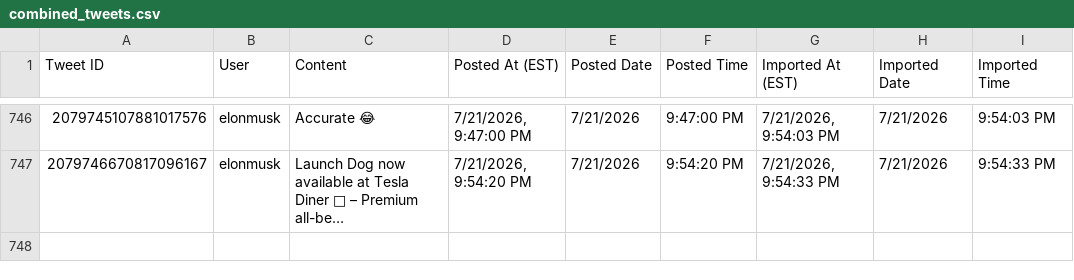
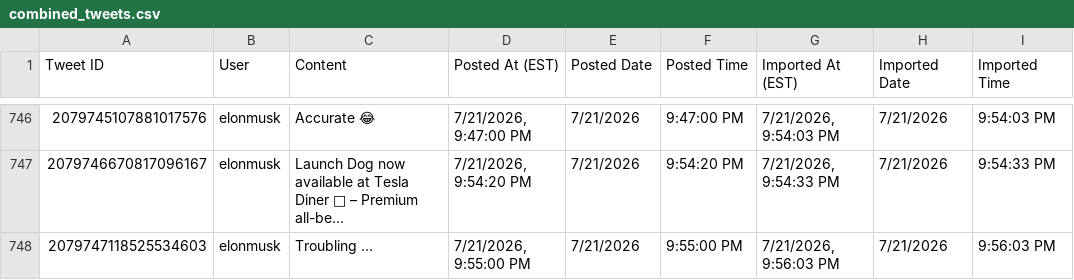
Before and after one commit to chubakalai/elp, a CSV file: data/combined_tweets.csv, drawn as a sheet; only a part is shown, gaps mark what is left out; long unchanged cells end in …; the diff names each change by its address in the sheet, - before the commit and + after, or states it on an @@ line.

Commit message:
elc8 (nitter.kareem.one): +1 post(s)

```diff
--- a/data/combined_tweets.csv
+++ b/data/combined_tweets.csv
+row 748: 2079747118525534603 | elonmusk | Troubling … | 7/21/2026, 9:55:00 PM | 7/21/2026 | 9:55:00 PM | 7/21/2026, 9:56:03 PM | 7/21/2026 | 9:56:03 PM
```
